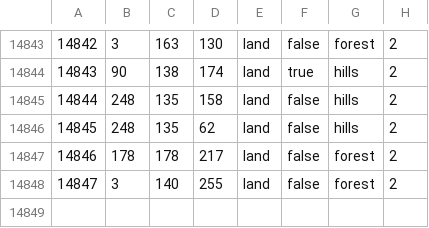
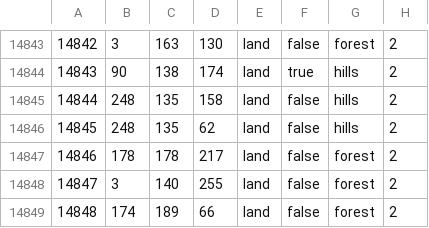
Before and after one commit to EoaNB-Team/EoaNB, a CSV file: map/definition.csv, drawn as a sheet; only a part is shown, gaps mark what is left out; the diff names each change by its address in the sheet, - before the commit and + after, or states it on an @@ line.

```diff
--- a/map/definition.csv
+++ b/map/definition.csv
+row 14849: 14848 | 174 | 189 | 66 | land | false | forest | 2
```
Also changed, not shown: 6 other files.
